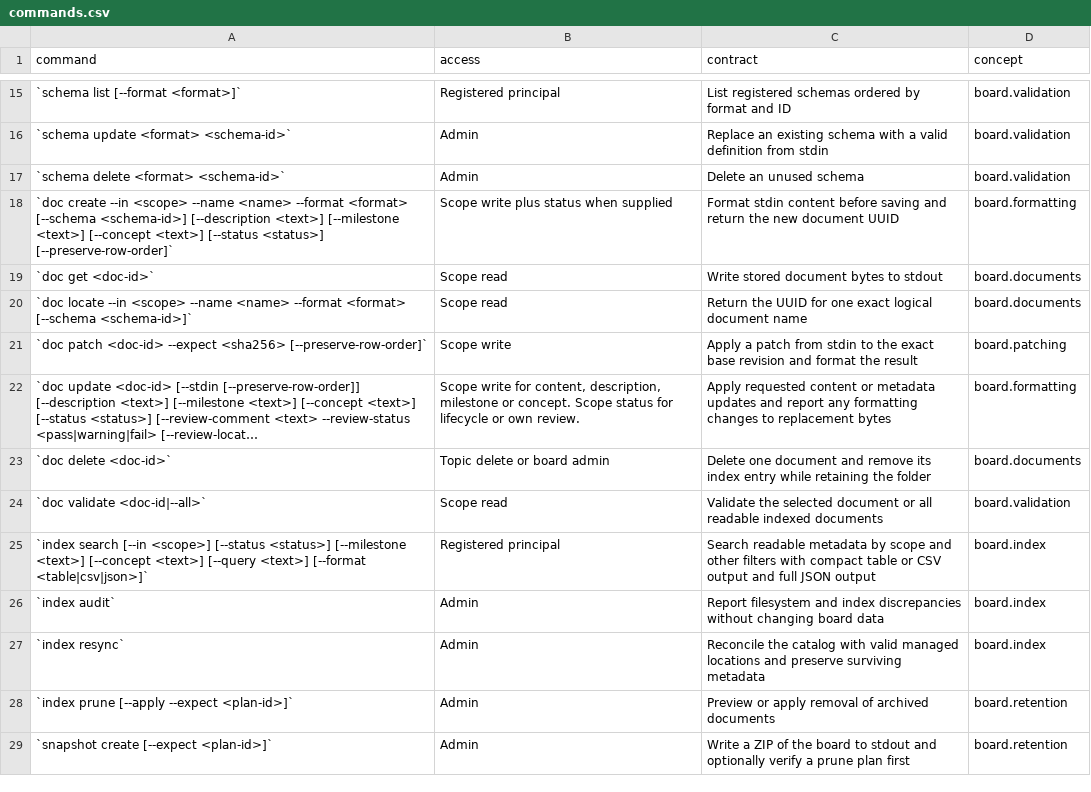
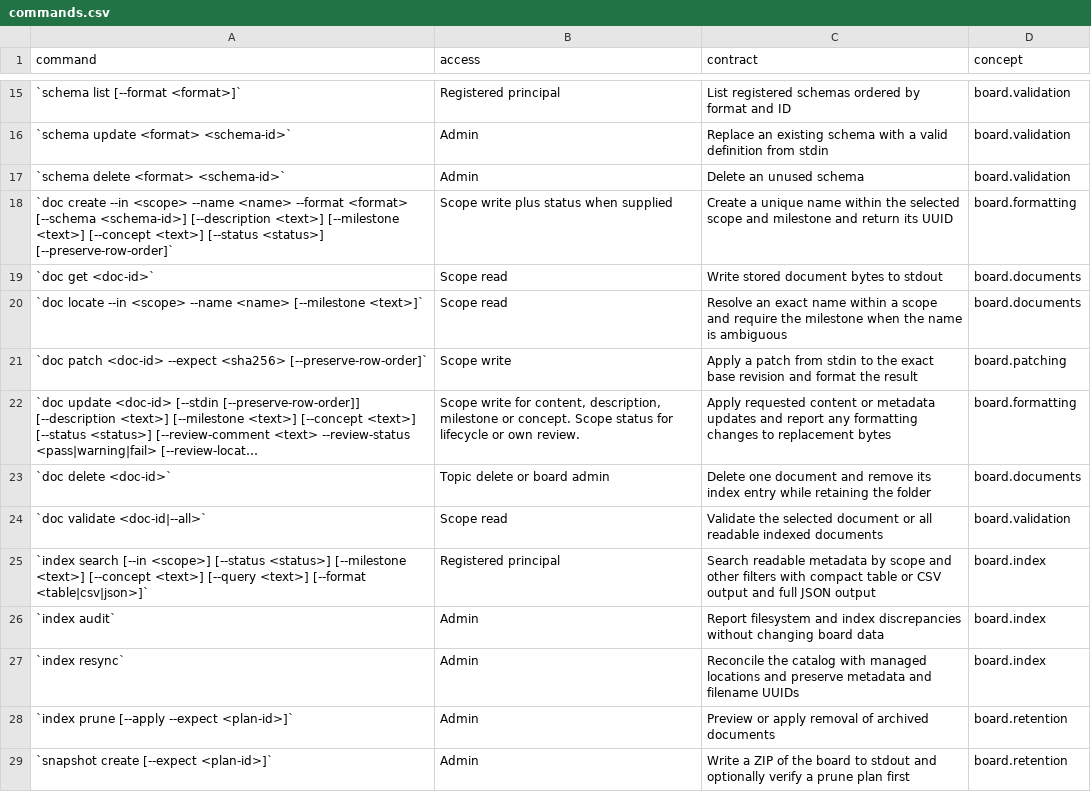
Before and after one commit to flarebyte/gh-corkboard, a CSV file: doc/design-meta/examples/commands.csv, drawn as a sheet; only a part is shown, gaps mark what is left out; long unchanged cells end in ….

```diff
--- a/doc/design-meta/examples/commands.csv
+++ b/doc/design-meta/examples/commands.csv
@@ -17,5 +17,5 @@ command,access,contract,concept
 `schema delete <format> <schema-id>`,Admin,Delete an unused schema,board.validation
-`doc create --in <scope> --name <name> --format <format> [--schema <schema-id>] [--description <text>] [--milestone <text>] [--concept <text>] [--status <status>] [--preserve-row-order]`,Scope write plus status when supplied,Format stdin content before saving and return the new document UUID,board.formatting
+`doc create --in <scope> --name <name> --format <format> [--schema <schema-id>] [--description <text>] [--milestone <text>] [--concept <text>] [--status <status>] [--preserve-row-order]`,Scope write plus status when supplied,Create a unique name within the selected scope and milestone and return its UUID,board.formatting
 `doc get <doc-id>`,Scope read,Write stored document bytes to stdout,board.documents
-`doc locate --in <scope> --name <name> --format <format> [--schema <schema-id>]`,Scope read,Return the UUID for one exact logical document name,board.documents
+`doc locate --in <scope> --name <name> [--milestone <text>]`,Scope read,Resolve an exact name within a scope and require the milestone when the name is ambiguous,board.documents
 `doc patch <doc-id> --expect <sha256> [--preserve-row-order]`,Scope write,Apply a patch from stdin to the exact base revision and format the result,board.patching
@@ -26,3 +26,3 @@ command,access,contract,concept
 `index audit`,Admin,Report filesystem and index discrepancies without changing board data,board.index
-`index resync`,Admin,Reconcile the catalog with valid managed locations and preserve surviving metadata,board.index
+`index resync`,Admin,Reconcile the catalog with managed locations and preserve metadata and filename UUIDs,board.index
 `index prune [--apply --expect <plan-id>]`,Admin,Preview or apply removal of archived documents,board.retention
```
Also changed, not shown: doc/design-meta/examples/internal-json-validation.csv, doc/design-meta/examples/usecases.csv, 11 other files.
